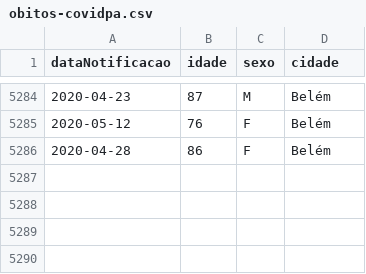
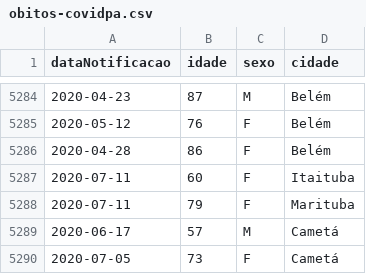
Before and after one commit to linocesar/covidpa, a CSV file: obitos-covidpa.csv, drawn as a sheet; only a part is shown, gaps mark what is left out; the diff names each change by its address in the sheet, - before the commit and + after, or states it on an @@ line.

```diff
--- a/obitos-covidpa.csv
+++ b/obitos-covidpa.csv
+row 5287: 2020-07-11 | 60 | F | Itaituba
+row 5288: 2020-07-11 | 79 | F | Marituba
+row 5289: 2020-06-17 | 57 | M | Cametá
+row 5290: 2020-07-05 | 73 | F | Cametá
```
Also changed, not shown: 1 other file.
